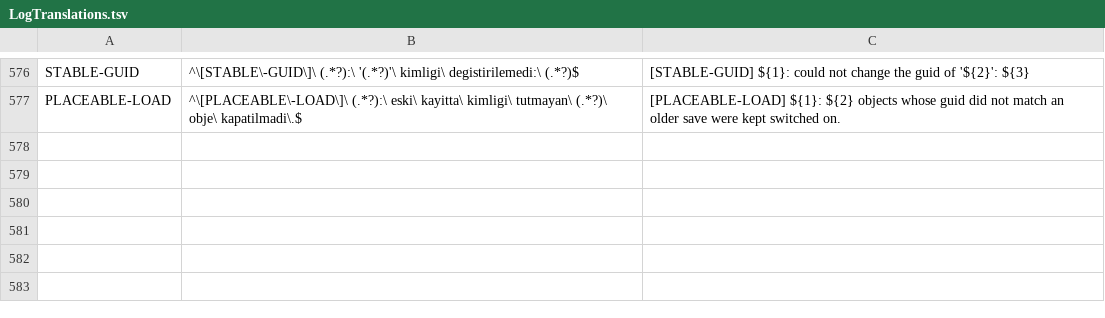
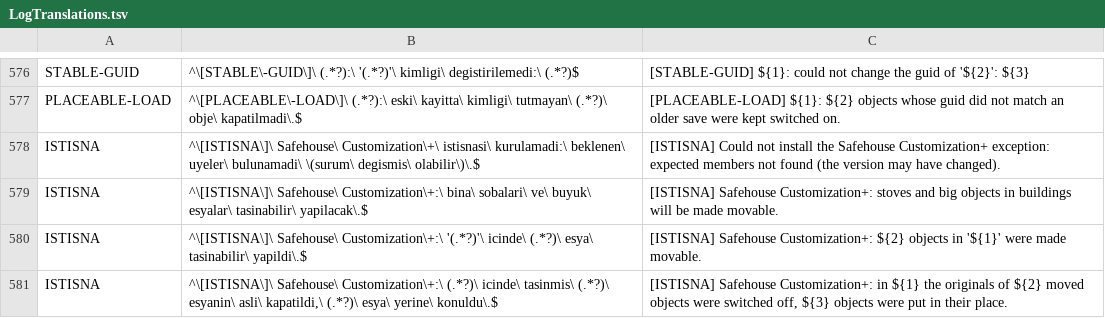
Before and after one commit to karsontr13/TLD-Seamless-Interiors, a TSV file: Core/LogTranslations.tsv, drawn as a sheet; only a part is shown, gaps mark what is left out.

Commit message:
Let Safehouse Customization+ move stoves and other big objects in buildings
SC+ makes stoves, fire barrels, workbenches, milling machines and the trader
radio movable when an interior scene initializes. SI hides its template scenes
from other mods and empties them into the clone first, so none of these became
movable inside SI buildings. SI now runs SC+'s own passes on the template roots
before moving them into the clone.

SC+ also switches off the original of a moved object while the save loads, before
SI has built the room, so a moved stove came back with its original standing in
the old spot. SI now reads SC+'s records when it fills a building and switches
those originals off itself (or moves the object, for kinds SC+ moves instead).

The moved copy stays under the region's placement root, so in a parked room it
hung in the sky seen from outside. Its renderers and colliders now follow whether
the player is inside that room; the object stays active because SC+ saves an
inactive one as removed and drops its fire or contents.

Added as a mod exception in Compat/ModExceptions.cs; it only runs when SC+ is loaded.

```diff
--- a/Core/LogTranslations.tsv
+++ b/Core/LogTranslations.tsv
@@ -577 +577,5 @@ STABLE-GUID	^\[STABLE\-GUID\]\ (.*?):\ '(.*?)'\ kimligi\ degistirilemedi:\ (.*?)
 PLACEABLE-LOAD	^\[PLACEABLE\-LOAD\]\ (.*?):\ eski\ kayitta\ kimligi\ tutmayan\ (.*?)\ obje\ kapatilmadi\.$	[PLACEABLE-LOAD] ${1}: ${2} objects whose guid did not match an older save were kept switched on.
+ISTISNA	^\[ISTISNA\]\ Safehouse\ Customization\+\ istisnasi\ kurulamadi:\ beklenen\ uyeler\ bulunamadi\ \(surum\ degismis\ olabilir\)\.$	[ISTISNA] Could not install the Safehouse Customization+ exception: expected members not found (the version may have changed).
+ISTISNA	^\[ISTISNA\]\ Safehouse\ Customization\+:\ bina\ sobalari\ ve\ buyuk\ esyalar\ tasinabilir\ yapilacak\.$	[ISTISNA] Safehouse Customization+: stoves and big objects in buildings will be made movable.
+ISTISNA	^\[ISTISNA\]\ Safehouse\ Customization\+:\ '(.*?)'\ icinde\ (.*?)\ esya\ tasinabilir\ yapildi\.$	[ISTISNA] Safehouse Customization+: ${2} objects in '${1}' were made movable.
+ISTISNA	^\[ISTISNA\]\ Safehouse\ Customization\+:\ (.*?)\ icinde\ tasinmis\ (.*?)\ esyanin\ asli\ kapatildi,\ (.*?)\ esya\ yerine\ konuldu\.$	[ISTISNA] Safehouse Customization+: in ${1} the originals of ${2} moved objects were switched off, ${3} objects were put in their place.
```
Also changed, not shown: 5 other files.
